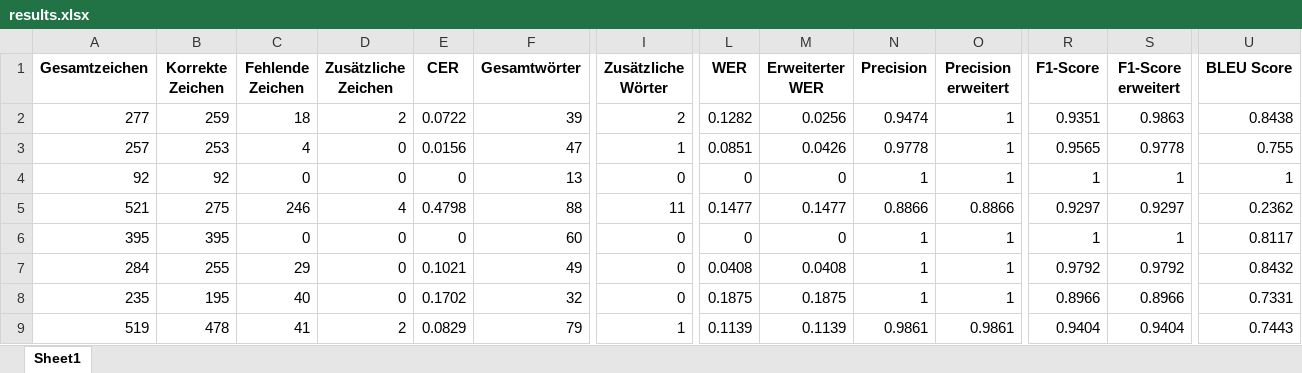
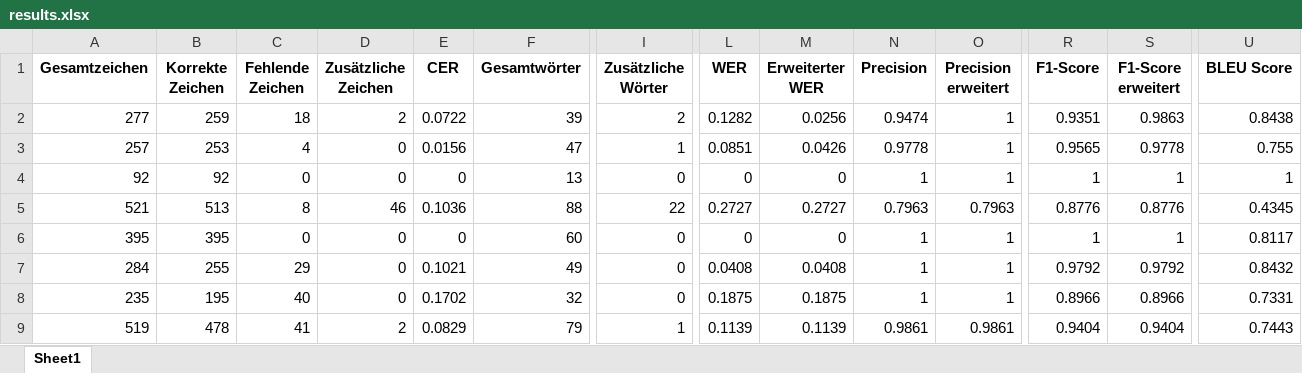
Before and after one commit to RichardBenndorf/diplomarbeitV2-RichardBenndorf, an Excel workbook: model/Auswertung/Infografiken/Ergebnis_OlmOCR/results.xlsx, sheet Sheet1, drawn as a sheet; only a part is shown, gaps mark what is left out; values as stored, in another font and other column widths than the file's, no borders; the diff names each change by its address in the sheet, - before the commit and + after, or states it on an @@ line.

Commit message:
Auswertung Infografiken

```diff
--- a/model/Auswertung/Infografiken/Ergebnis_OlmOCR/results.xlsx (sheet Sheet1)
+++ b/model/Auswertung/Infografiken/Ergebnis_OlmOCR/results.xlsx (sheet Sheet1)
-B5 (Korrekte Zeichen): 275
+B5 (Korrekte Zeichen): 513
-C5 (Fehlende Zeichen): 246
+C5 (Fehlende Zeichen): 8
-D5 (Zusätzliche Zeichen): 4
+D5 (Zusätzliche Zeichen): 46
-E5 (CER): 0.4798
+E5 (CER): 0.1036
-I5 (Zusätzliche Wörter): 11
+I5 (Zusätzliche Wörter): 22
-L5 (WER): 0.1477
+L5 (WER): 0.2727
-M5 (Erweiterter WER): 0.1477
+M5 (Erweiterter WER): 0.2727
-N5 (Precision): 0.8866
+N5 (Precision): 0.7963
-O5 (Precision erweitert): 0.8866
+O5 (Precision erweitert): 0.7963
-R5 (F1-Score): 0.9297
+R5 (F1-Score): 0.8776
-S5 (F1-Score erweitert): 0.9297
+S5 (F1-Score erweitert): 0.8776
-U5 (BLEU Score): 0.2362
+U5 (BLEU Score): 0.4345
```
Also changed, not shown: 6 other files.
